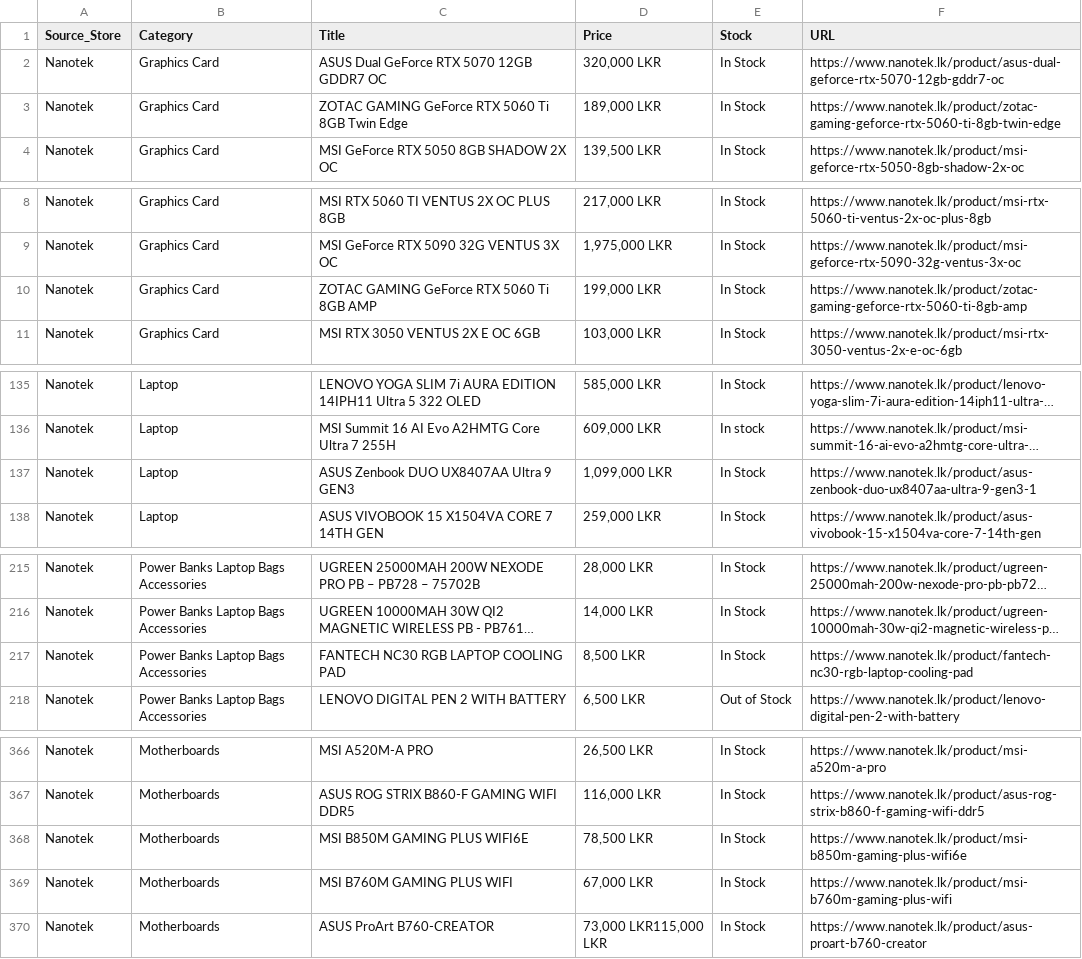
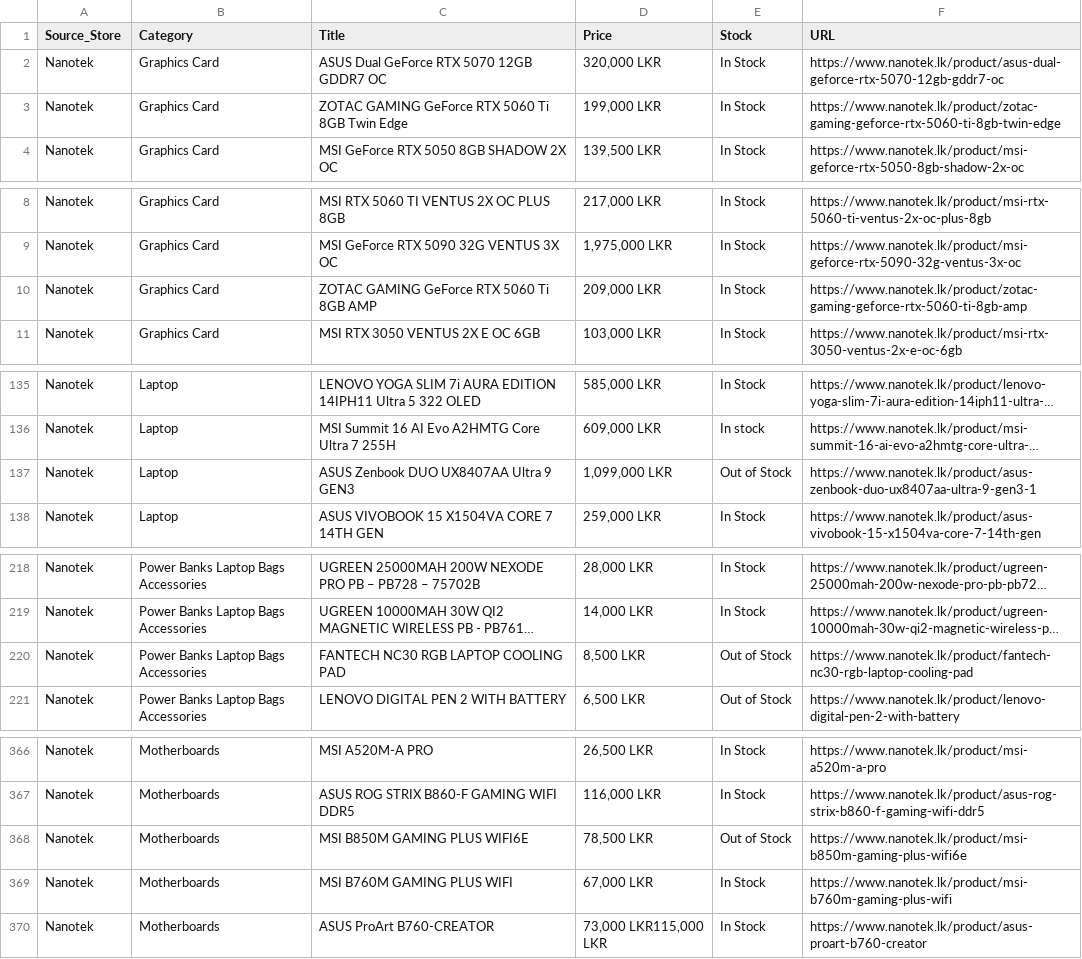
Before and after one commit to ChalanaDilshan/rig-recon, a CSV file: data/raw/nanotek_all_products.csv, drawn as a sheet; only a part is shown, gaps mark what is left out; long unchanged cells end in …; addresses are those after the commit; the diff covers the shown part only; the diff names each change by its address in the sheet, - before the commit and + after, or states it on an @@ line.

```diff
--- a/data/raw/nanotek_all_products.csv
+++ b/data/raw/nanotek_all_products.csv
-D3 (Price): 189,000 LKR
+D3 (Price): 199,000 LKR
-D10 (Price): 199,000 LKR
+D10 (Price): 209,000 LKR
-E137 (Stock): In Stock
+E137 (Stock): Out of Stock
-E220 (Stock): In Stock
+E220 (Stock): Out of Stock
-E368 (Stock): In Stock
+E368 (Stock): Out of Stock
```
Also changed, not shown: 4 added rows, 4 removed rows and 5 edited cells elsewhere in this file, 5 other files.
